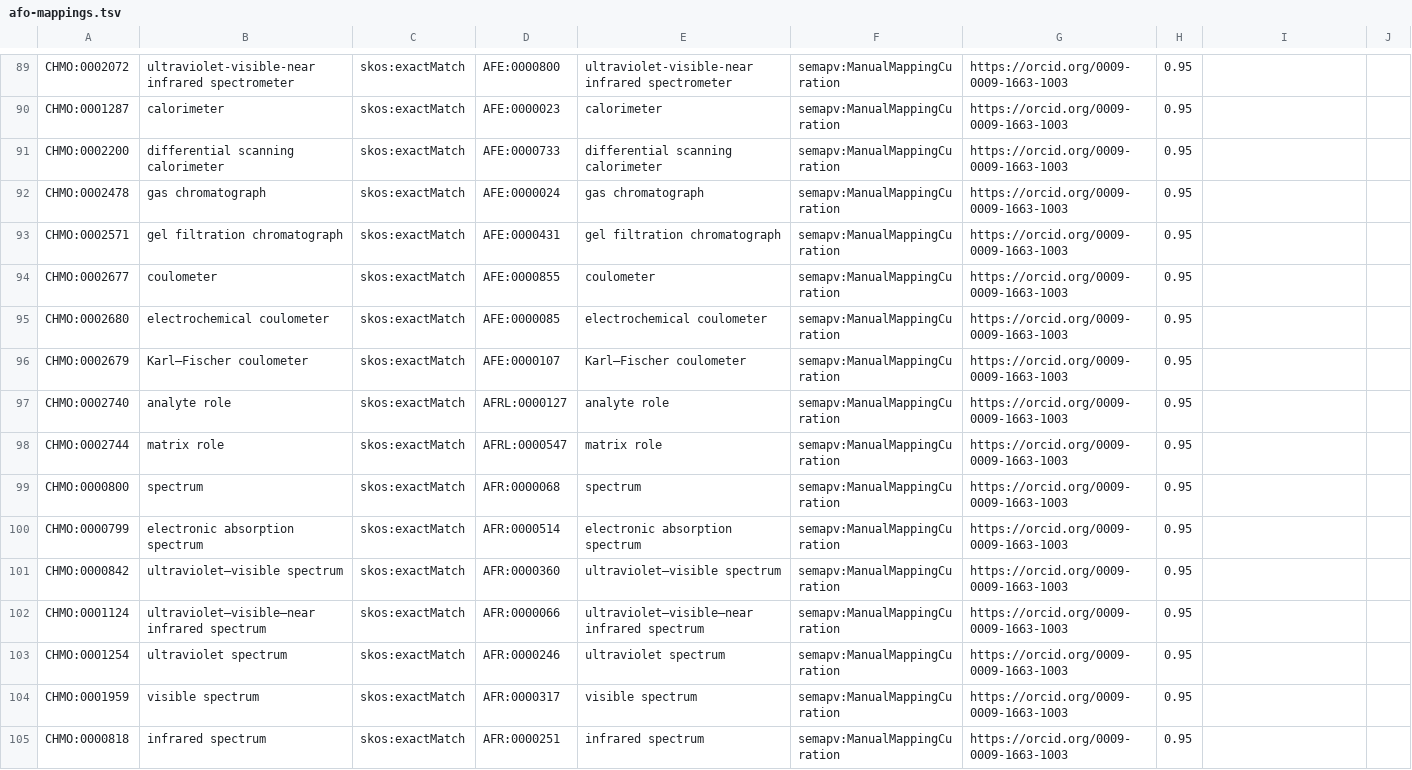
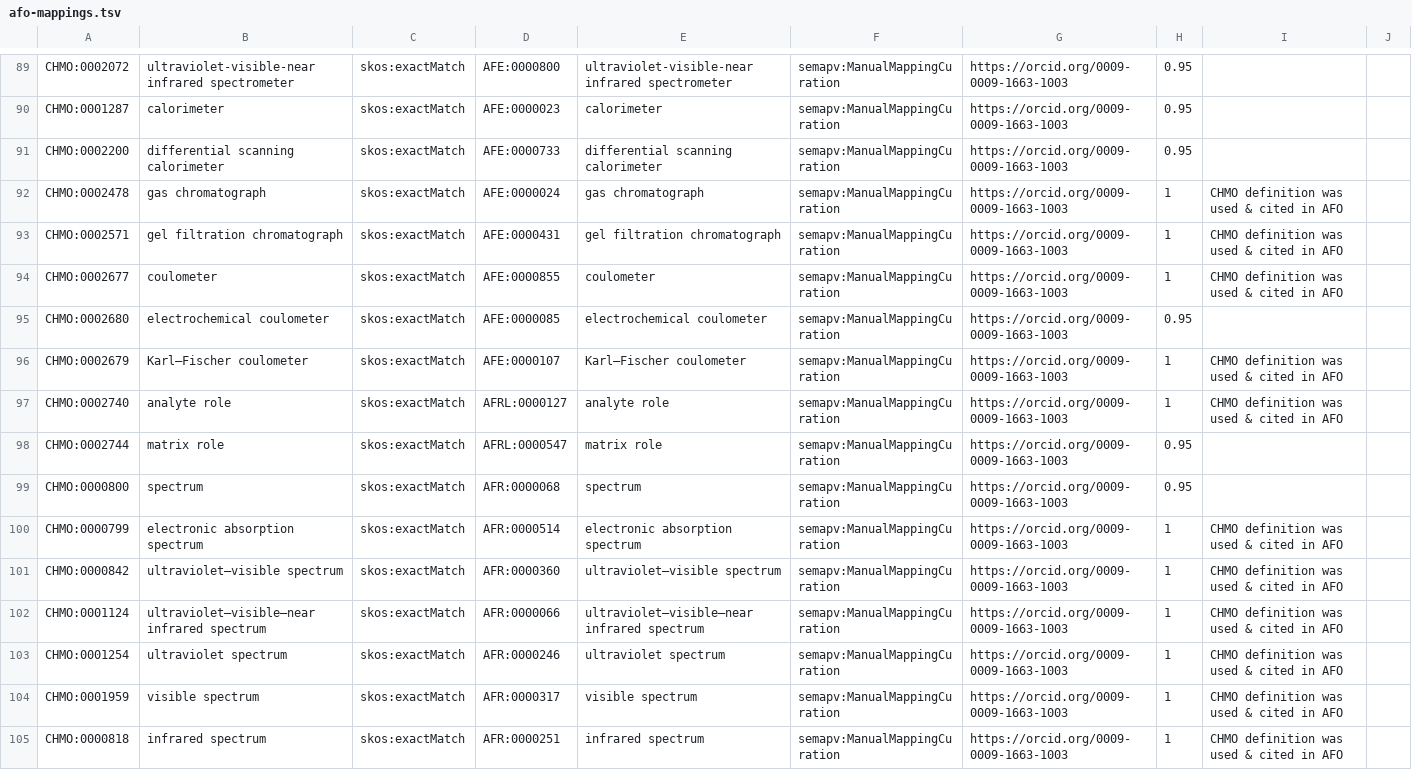
Before and after one commit to rsc-ontologies/rsc-cmo, a TSV file: src/mappings/afo-mappings.tsv, drawn as a sheet; only a part is shown, gaps mark what is left out; the diff covers the shown part only.

Commit message:
Update confidence score and add comment, where the same CHMO def was used pt2

```diff
--- a/src/mappings/afo-mappings.tsv
+++ b/src/mappings/afo-mappings.tsv
@@ -91,15 +91,15 @@ CHMO:0001287	calorimeter	skos:exactMatch	AFE:0000023	calorimeter	semapv:ManualMa
 CHMO:0002200	differential scanning calorimeter	skos:exactMatch	AFE:0000733	differential scanning calorimeter	semapv:ManualMappingCuration	https://orcid.org/0009-0009-1663-1003	0.95
-CHMO:0002478	gas chromatograph	skos:exactMatch	AFE:0000024	gas chromatograph	semapv:ManualMappingCuration	https://orcid.org/0009-0009-1663-1003	0.95
-CHMO:0002571	gel filtration chromatograph	skos:exactMatch	AFE:0000431	gel filtration chromatograph	semapv:ManualMappingCuration	https://orcid.org/0009-0009-1663-1003	0.95
-CHMO:0002677	coulometer	skos:exactMatch	AFE:0000855	coulometer	semapv:ManualMappingCuration	https://orcid.org/0009-0009-1663-1003	0.95
+CHMO:0002478	gas chromatograph	skos:exactMatch	AFE:0000024	gas chromatograph	semapv:ManualMappingCuration	https://orcid.org/0009-0009-1663-1003	1	CHMO definition was used & cited in AFO
+CHMO:0002571	gel filtration chromatograph	skos:exactMatch	AFE:0000431	gel filtration chromatograph	semapv:ManualMappingCuration	https://orcid.org/0009-0009-1663-1003	1	CHMO definition was used & cited in AFO
+CHMO:0002677	coulometer	skos:exactMatch	AFE:0000855	coulometer	semapv:ManualMappingCuration	https://orcid.org/0009-0009-1663-1003	1	CHMO definition was used & cited in AFO
 CHMO:0002680	electrochemical coulometer	skos:exactMatch	AFE:0000085	electrochemical coulometer	semapv:ManualMappingCuration	https://orcid.org/0009-0009-1663-1003	0.95
-CHMO:0002679	Karl–Fischer coulometer	skos:exactMatch	AFE:0000107	Karl–Fischer coulometer	semapv:ManualMappingCuration	https://orcid.org/0009-0009-1663-1003	0.95
-CHMO:0002740	analyte role	skos:exactMatch	AFRL:0000127	analyte role	semapv:ManualMappingCuration	https://orcid.org/0009-0009-1663-1003	0.95
+CHMO:0002679	Karl–Fischer coulometer	skos:exactMatch	AFE:0000107	Karl–Fischer coulometer	semapv:ManualMappingCuration	https://orcid.org/0009-0009-1663-1003	1	CHMO definition was used & cited in AFO
+CHMO:0002740	analyte role	skos:exactMatch	AFRL:0000127	analyte role	semapv:ManualMappingCuration	https://orcid.org/0009-0009-1663-1003	1	CHMO definition was used & cited in AFO
 CHMO:0002744	matrix role	skos:exactMatch	AFRL:0000547	matrix role	semapv:ManualMappingCuration	https://orcid.org/0009-0009-1663-1003	0.95
 CHMO:0000800	spectrum	skos:exactMatch	AFR:0000068	spectrum	semapv:ManualMappingCuration	https://orcid.org/0009-0009-1663-1003	0.95
-CHMO:0000799	electronic absorption spectrum	skos:exactMatch	AFR:0000514	electronic absorption spectrum	semapv:ManualMappingCuration	https://orcid.org/0009-0009-1663-1003	0.95
-CHMO:0000842	ultraviolet–visible spectrum	skos:exactMatch	AFR:0000360	ultraviolet–visible spectrum	semapv:ManualMappingCuration	https://orcid.org/0009-0009-1663-1003	0.95
-CHMO:0001124	ultraviolet–visible–near infrared spectrum	skos:exactMatch	AFR:0000066	ultraviolet–visible–near infrared spectrum	semapv:ManualMappingCuration	https://orcid.org/0009-0009-1663-1003	0.95
-CHMO:0001254	ultraviolet spectrum	skos:exactMatch	AFR:0000246	ultraviolet spectrum	semapv:ManualMappingCuration	https://orcid.org/0009-0009-1663-1003	0.95
-CHMO:0001959	visible spectrum	skos:exactMatch	AFR:0000317	visible spectrum	semapv:ManualMappingCuration	https://orcid.org/0009-0009-1663-1003	0.95
-CHMO:0000818	infrared spectrum	skos:exactMatch	AFR:0000251	infrared spectrum	semapv:ManualMappingCuration	https://orcid.org/0009-0009-1663-1003	0.95
+CHMO:0000799	electronic absorption spectrum	skos:exactMatch	AFR:0000514	electronic absorption spectrum	semapv:ManualMappingCuration	https://orcid.org/0009-0009-1663-1003	1	CHMO definition was used & cited in AFO
+CHMO:0000842	ultraviolet–visible spectrum	skos:exactMatch	AFR:0000360	ultraviolet–visible spectrum	semapv:ManualMappingCuration	https://orcid.org/0009-0009-1663-1003	1	CHMO definition was used & cited in AFO
+CHMO:0001124	ultraviolet–visible–near infrared spectrum	skos:exactMatch	AFR:0000066	ultraviolet–visible–near infrared spectrum	semapv:ManualMappingCuration	https://orcid.org/0009-0009-1663-1003	1	CHMO definition was used & cited in AFO
+CHMO:0001254	ultraviolet spectrum	skos:exactMatch	AFR:0000246	ultraviolet spectrum	semapv:ManualMappingCuration	https://orcid.org/0009-0009-1663-1003	1	CHMO definition was used & cited in AFO
+CHMO:0001959	visible spectrum	skos:exactMatch	AFR:0000317	visible spectrum	semapv:ManualMappingCuration	https://orcid.org/0009-0009-1663-1003	1	CHMO definition was used & cited in AFO
+CHMO:0000818	infrared spectrum	skos:exactMatch	AFR:0000251	infrared spectrum	semapv:ManualMappingCuration	https://orcid.org/0009-0009-1663-1003	1	CHMO definition was used & cited in AFO
```
Also changed, not shown: 3 added rows, 3 removed rows and 63 edited cells elsewhere in this file.
